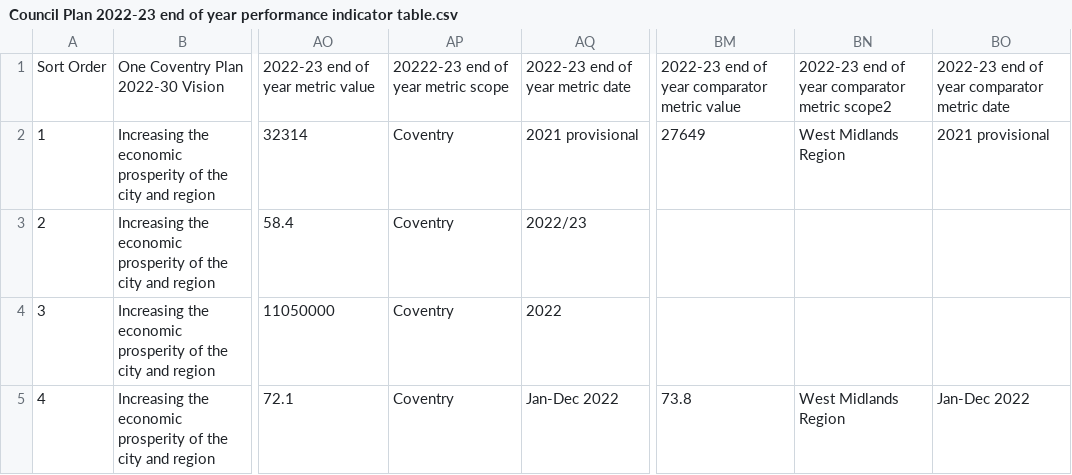
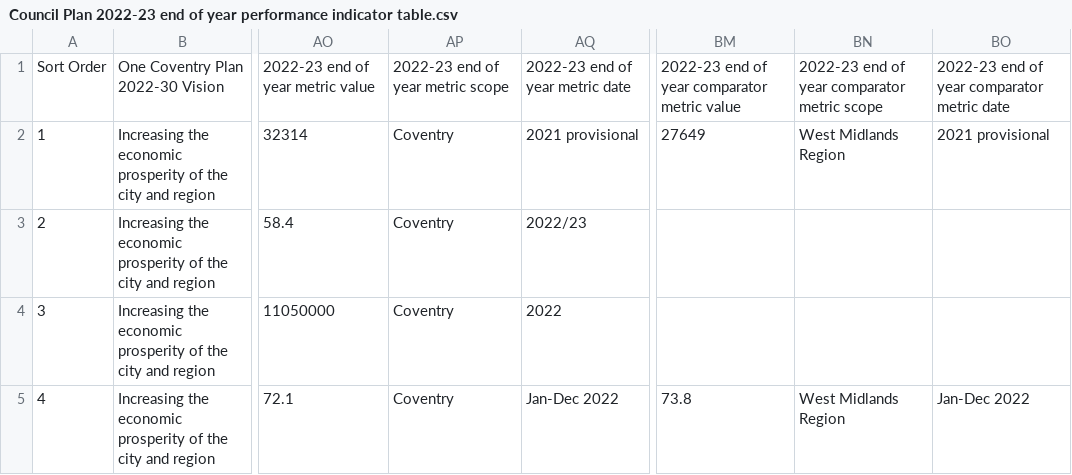
Before and after one commit to coventry-city-council/council-plan-indicators, a CSV file: Council Plan 2022-23 end of year performance indicator table.csv, drawn as a sheet; only a part is shown, gaps mark what is left out; the diff names each change by its address in the sheet, - before the commit and + after, or states it on an @@ line.

Commit message:
Create Council Plan 2022-23 end of year performance indicator table.csv

```diff
--- a/Council Plan 2022-23 end of year performance indicator table.csv
+++ b/Council Plan 2022-23 end of year performance indicator table.csv
-AP1: 20222-23 end of year metric scope
+AP1: 2022-23 end of year metric scope
-BN1: 2022-23 end of year comparator metric scope2
+BN1: 2022-23 end of year comparator metric scope
```
